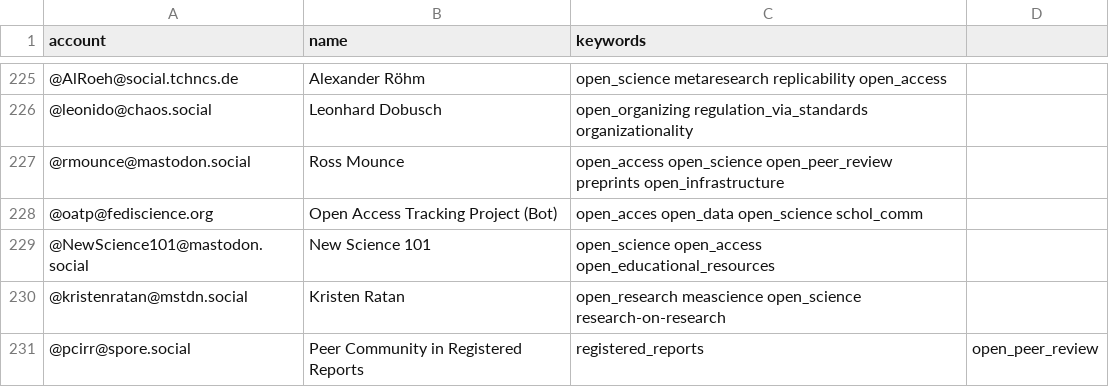
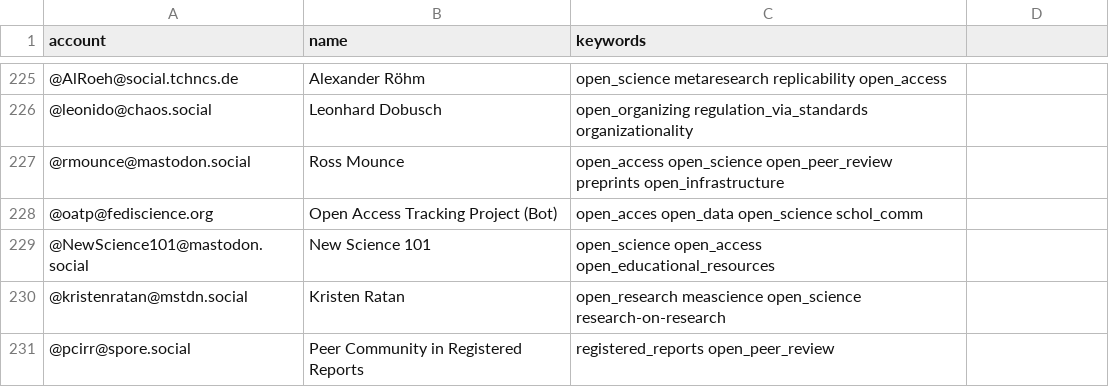
Before and after one commit to smach/Mastodon-OpenScience, a CSV file: resources/users.csv, drawn as a sheet; only a part is shown, gaps mark what is left out; the diff names each change by its address in the sheet, - before the commit and + after, or states it on an @@ line.

Commit message:
Update users.csv

```diff
--- a/resources/users.csv
+++ b/resources/users.csv
-C231 (keywords): registered_reports
+C231 (keywords): registered_reports open_peer_review
-D231: open_peer_review
+D231: (empty)
```
